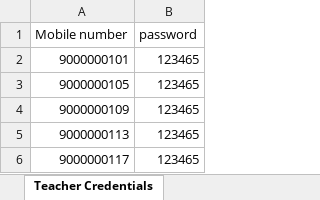
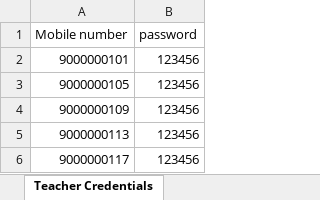
Before and after one commit to ArpitFrugal/Frugal_Onelern_Structure, an Excel workbook: data/UserSignInFunctionality.xlsx, sheet Teacher Credentials, drawn as a sheet; values as stored, in another font and other column widths than the file's, no borders; the diff names each change by its address in the sheet, - before the commit and + after, or states it on an @@ line.

```diff
--- a/data/UserSignInFunctionality.xlsx (sheet Teacher Credentials)
+++ b/data/UserSignInFunctionality.xlsx (sheet Teacher Credentials)
-B2:B6 (password): 123465
+B2:B6 (password): 123456
```
Also changed, not shown: 29 other files.
